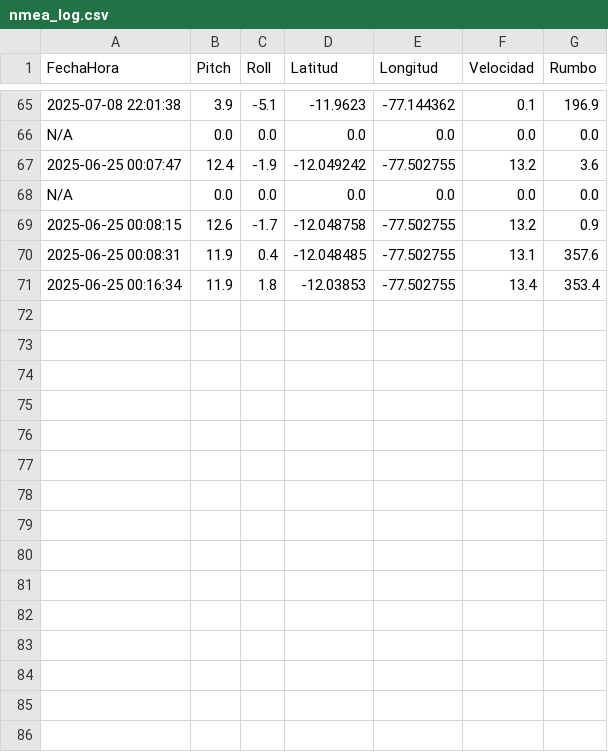
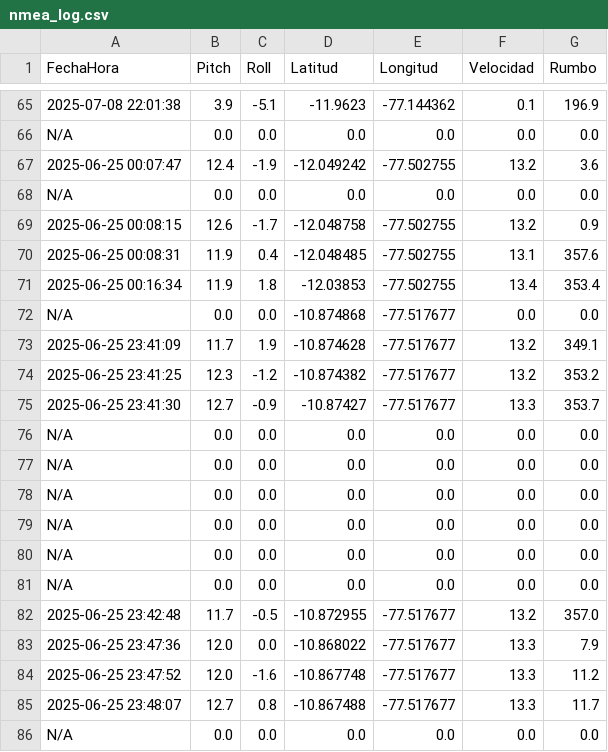
Before and after one commit to nippur1975/Clinometro, a CSV file: nmea_log.csv, drawn as a sheet; only a part is shown, gaps mark what is left out; the diff names each change by its address in the sheet, - before the commit and + after, or states it on an @@ line.

```diff
--- a/nmea_log.csv
+++ b/nmea_log.csv
+row 72: N/A | 0.0 | 0.0 | -10.874868 | -77.517677 | 0.0 | 0.0
+row 73: 2025-06-25 23:41:09 | 11.7 | 1.9 | -10.874628 | -77.517677 | 13.2 | 349.1
+row 74: 2025-06-25 23:41:25 | 12.3 | -1.2 | -10.874382 | -77.517677 | 13.2 | 353.2
+row 75: 2025-06-25 23:41:30 | 12.7 | -0.9 | -10.87427 | -77.517677 | 13.3 | 353.7
+row 76: N/A | 0.0 | 0.0 | 0.0 | 0.0 | 0.0 | 0.0
+row 77: N/A | 0.0 | 0.0 | 0.0 | 0.0 | 0.0 | 0.0
+row 78: N/A | 0.0 | 0.0 | 0.0 | 0.0 | 0.0 | 0.0
+row 79: N/A | 0.0 | 0.0 | 0.0 | 0.0 | 0.0 | 0.0
+row 80: N/A | 0.0 | 0.0 | 0.0 | 0.0 | 0.0 | 0.0
+row 81: N/A | 0.0 | 0.0 | 0.0 | 0.0 | 0.0 | 0.0
+row 82: 2025-06-25 23:42:48 | 11.7 | -0.5 | -10.872955 | -77.517677 | 13.2 | 357.0
+row 83: 2025-06-25 23:47:36 | 12.0 | 0.0 | -10.868022 | -77.517677 | 13.3 | 7.9
+row 84: 2025-06-25 23:47:52 | 12.0 | -1.6 | -10.867748 | -77.517677 | 13.3 | 11.2
+row 85: 2025-06-25 23:48:07 | 12.7 | 0.8 | -10.867488 | -77.517677 | 13.3 | 11.7
+row 86: N/A | 0.0 | 0.0 | 0.0 | 0.0 | 0.0 | 0.0
```
Also changed, not shown: alarm_log.csv, 14 other files.
